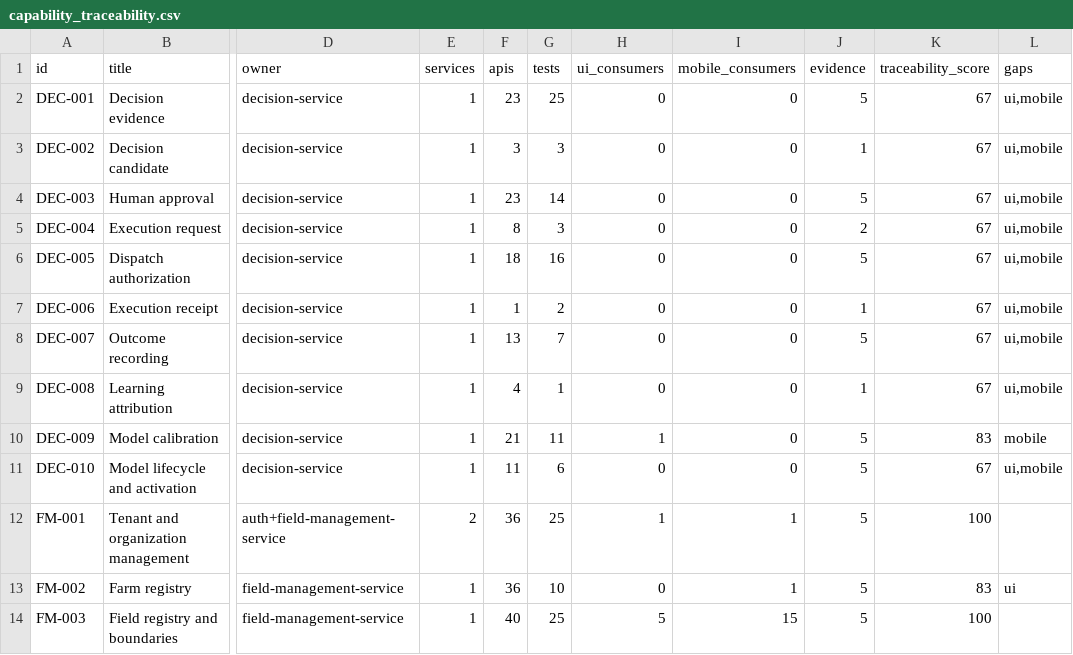
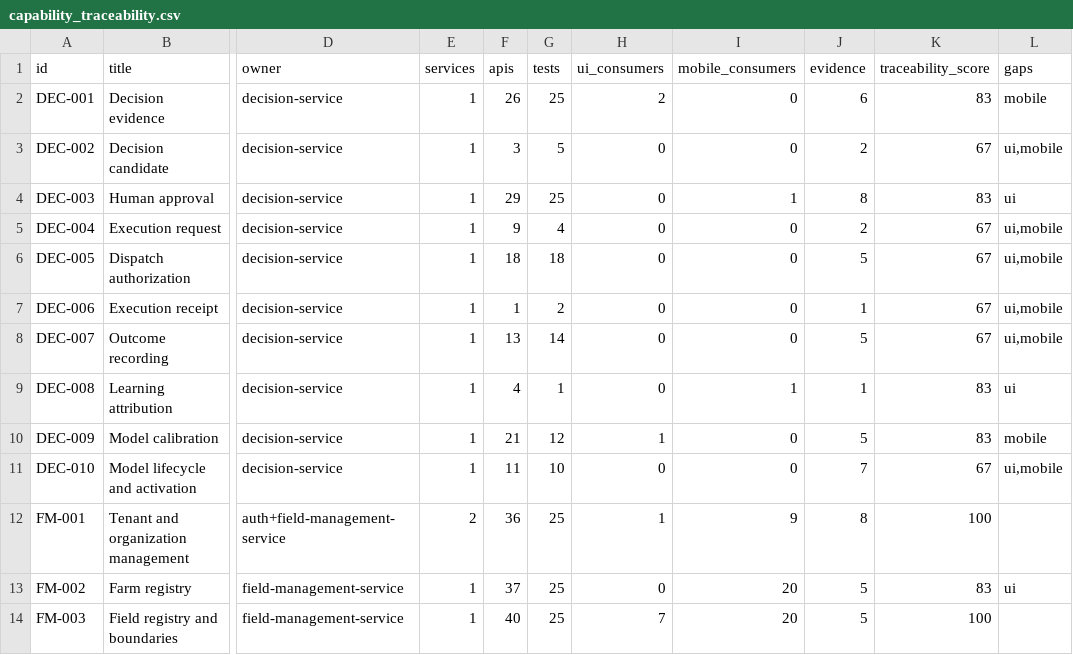
Before and after one commit to kafaat/ai_platform_complete_v2.0.0_enhanced, a CSV file: capabilities/generated/capability_traceability.csv, drawn as a sheet; only a part is shown, gaps mark what is left out; the diff covers the shown part only; the diff names each change by its address in the sheet, - before the commit and + after, or states it on an @@ line.

Commit message:
Verify capability traceability projections against governed inputs

```diff
--- a/capabilities/generated/capability_traceability.csv
+++ b/capabilities/generated/capability_traceability.csv
-F2 (apis): 23
+F2 (apis): 26
-H2 (ui_consumers): 0
+H2 (ui_consumers): 2
-J2 (evidence): 5
+J2 (evidence): 6
-K2 (traceability_score): 67
+K2 (traceability_score): 83
-L2 (gaps): ui,mobile
+L2 (gaps): mobile
-G3 (tests): 3
+G3 (tests): 5
-J3 (evidence): 1
+J3 (evidence): 2
-F4 (apis): 23
+F4 (apis): 29
-G4 (tests): 14
+G4 (tests): 25
-I4 (mobile_consumers): 0
+I4 (mobile_consumers): 1
-J4 (evidence): 5
+J4 (evidence): 8
-K4 (traceability_score): 67
+K4 (traceability_score): 83
-L4 (gaps): ui,mobile
+L4 (gaps): ui
-F5 (apis): 8
+F5 (apis): 9
-G5 (tests): 3
+G5 (tests): 4
-G6 (tests): 16
+G6 (tests): 18
-G8 (tests): 7
+G8 (tests): 14
-I9 (mobile_consumers): 0
+I9 (mobile_consumers): 1
-K9 (traceability_score): 67
+K9 (traceability_score): 83
-L9 (gaps): ui,mobile
+L9 (gaps): ui
-G10 (tests): 11
+G10 (tests): 12
-G11 (tests): 6
+G11 (tests): 10
-J11 (evidence): 5
+J11 (evidence): 7
-I12 (mobile_consumers): 1
+I12 (mobile_consumers): 9
-J12 (evidence): 5
+J12 (evidence): 8
-F13 (apis): 36
+F13 (apis): 37
-G13 (tests): 10
+G13 (tests): 25
-I13 (mobile_consumers): 1
+I13 (mobile_consumers): 20
-H14 (ui_consumers): 5
+H14 (ui_consumers): 7
-I14 (mobile_consumers): 15
+I14 (mobile_consumers): 20
```
Also changed, not shown: 141 edited cells elsewhere in this file, 6 other files.
